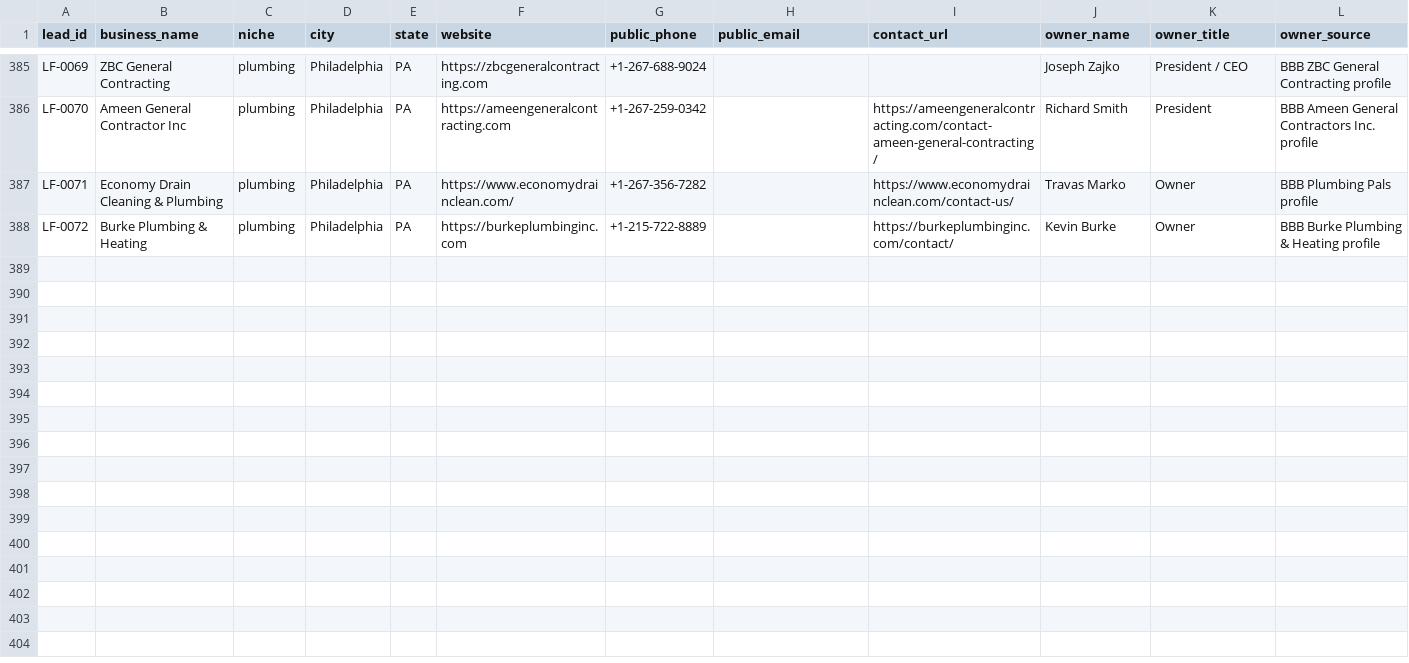
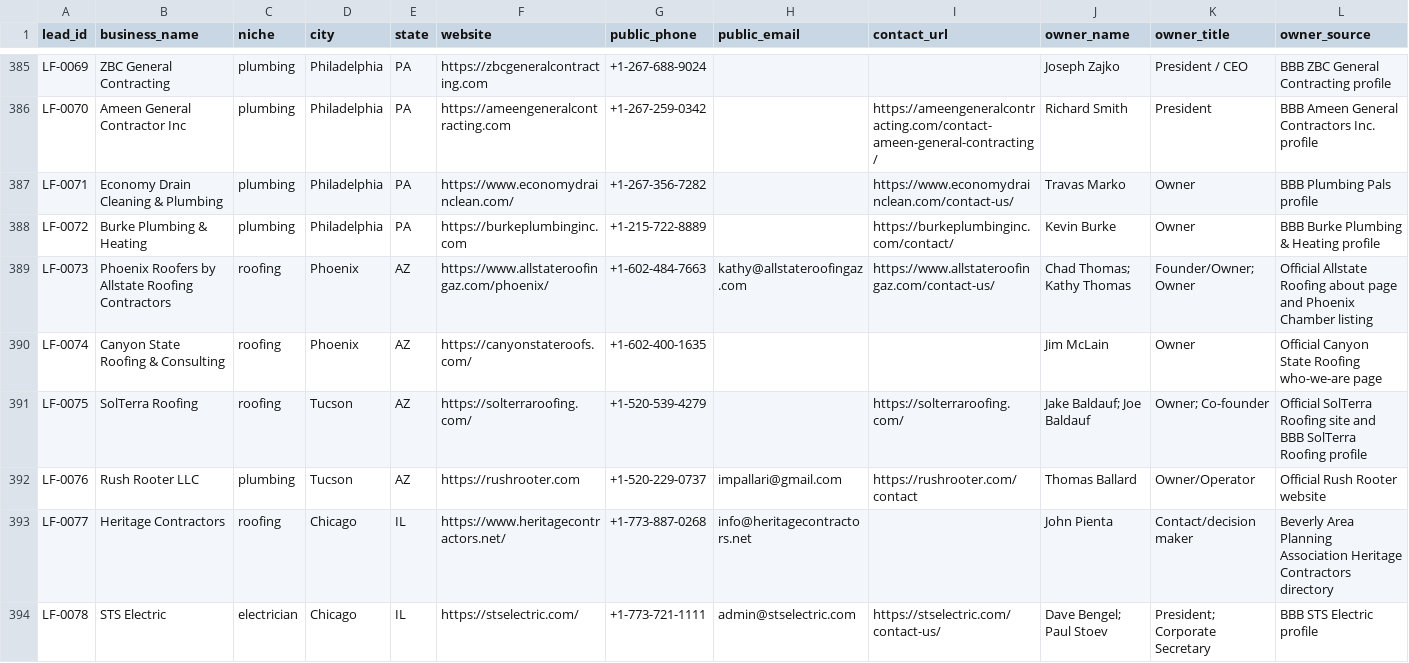
Before and after one commit to x0VIER/leadforge-reboot, a CSV file: LeadForge_Reboot/data/master_leads.csv, drawn as a sheet; only a part is shown, gaps mark what is left out; rows hold the shown columns only; the diff names each change by its address in the sheet, - before the commit and + after, or states it on an @@ line.

Commit message:
Merge AZ and Chicago owner-verified leads

```diff
--- a/LeadForge_Reboot/data/master_leads.csv
+++ b/LeadForge_Reboot/data/master_leads.csv
+row 389: LF-0073 | Phoenix Roofers by Allstate Roofing Contractors | roofing | Phoenix | AZ | https://www.allstateroofingaz.com/phoenix/ | +1-602-484-7663 | kathy@allstateroofingaz.com | https://www.allstateroofingaz.com/contact-us/ | Chad Thomas; Kathy Thomas | Founder/Owner; Owner | Official Allstate Roofing about page and Phoenix Chamber listing
+row 390: LF-0074 | Canyon State Roofing & Consulting | roofing | Phoenix | AZ | https://canyonstateroofs.com/ | +1-602-400-1635 |  |  | Jim McLain | Owner | Official Canyon State Roofing who-we-are page
+row 391: LF-0075 | SolTerra Roofing | roofing | Tucson | AZ | https://solterraroofing.com/ | +1-520-539-4279 |  | https://solterraroofing.com/ | Jake Baldauf; Joe Baldauf | Owner; Co-founder | Official SolTerra Roofing site and BBB SolTerra Roofing profile
+row 392: LF-0076 | Rush Rooter LLC | plumbing | Tucson | AZ | https://rushrooter.com | +1-520-229-0737 | impallari@gmail.com | https://rushrooter.com/contact | Thomas Ballard | Owner/Operator | Official Rush Rooter website
+row 393: LF-0077 | Heritage Contractors | roofing | Chicago | IL | https://www.heritagecontractors.net/ | +1-773-887-0268 | info@heritagecontractors.net |  | John Pienta | Contact/decision maker | Beverly Area Planning Association Heritage Contractors directory
+row 394: LF-0078 | STS Electric | electrician | Chicago | IL | https://stselectric.com/ | +1-773-721-1111 | admin@stselectric.com | https://stselectric.com/contact-us/ | Dave Bengel; Paul Stoev | President; Corporate Secretary | BBB STS Electric profile
```
Also changed, not shown: 20 other files.
